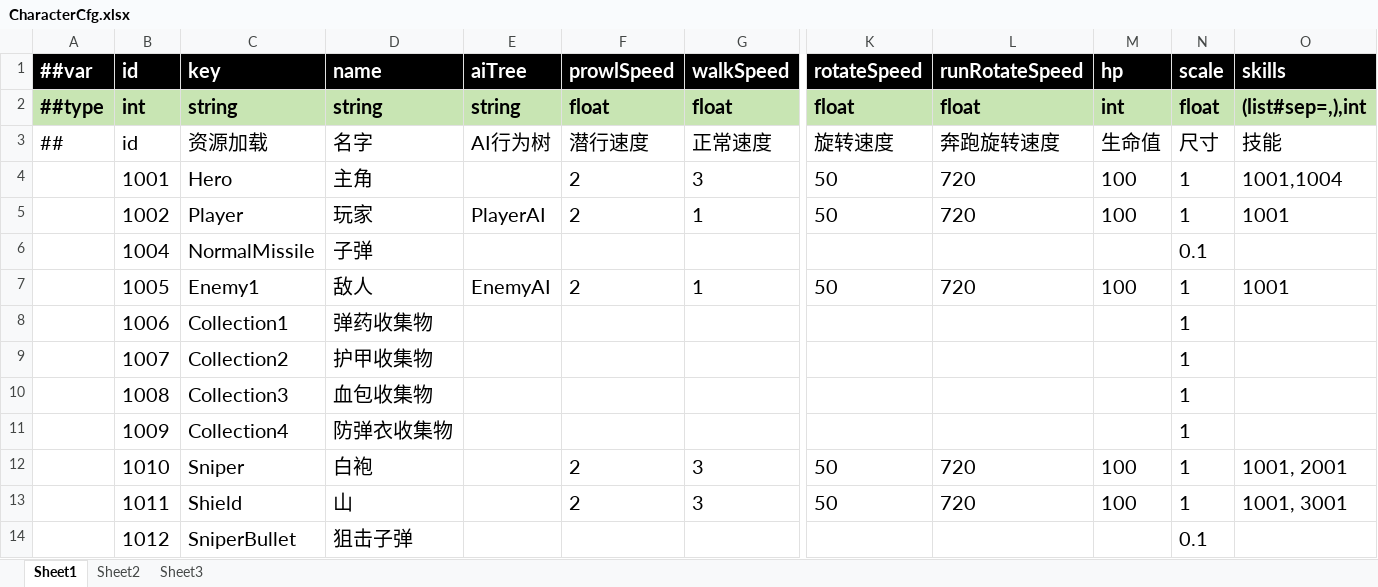
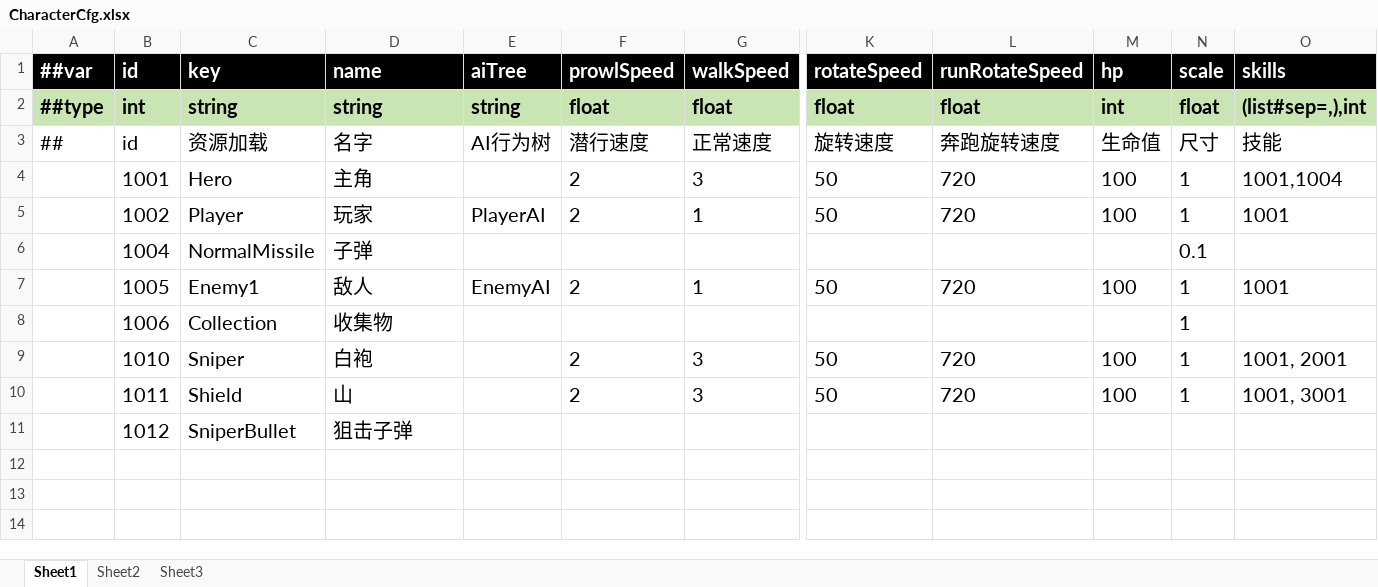
Before and after one commit to yangcaiwang123129/server-cluster, an Excel workbook: cfg/excel/CharacterCfg.xlsx, sheet Sheet1, drawn as a sheet; only a part is shown, gaps mark what is left out; values as stored, in another font and other column widths than the file's, no borders; removed rows and columns are numbered as before the commit, all else as after; rows hold the shown columns only; the diff names each change by its address in the sheet, - before the commit and + after, or states it on an @@ line.

```diff
--- a/cfg/excel/CharacterCfg.xlsx (sheet Sheet1)
+++ b/cfg/excel/CharacterCfg.xlsx (sheet Sheet1)
-C8 (key): Collection1
+C8 (key): Collection
-D8 (name): 弹药收集物
+D8 (name): 收集物
-row 9:  | 1007 | Collection2 | 护甲收集物 |  |  |  |  |  |  | 1
-row 10:  | 1008 | Collection3 | 血包收集物 |  |  |  |  |  |  | 1
-row 11:  | 1009 | Collection4 | 防弹衣收集物 |  |  |  |  |  |  | 1
-N11 (scale): 0.1
+N11 (scale): (empty)
```
Also changed, not shown: cfg/excel/CollectionCfg.xlsx, cfg/excel/SceneCfg.xlsx, 30 other files.
